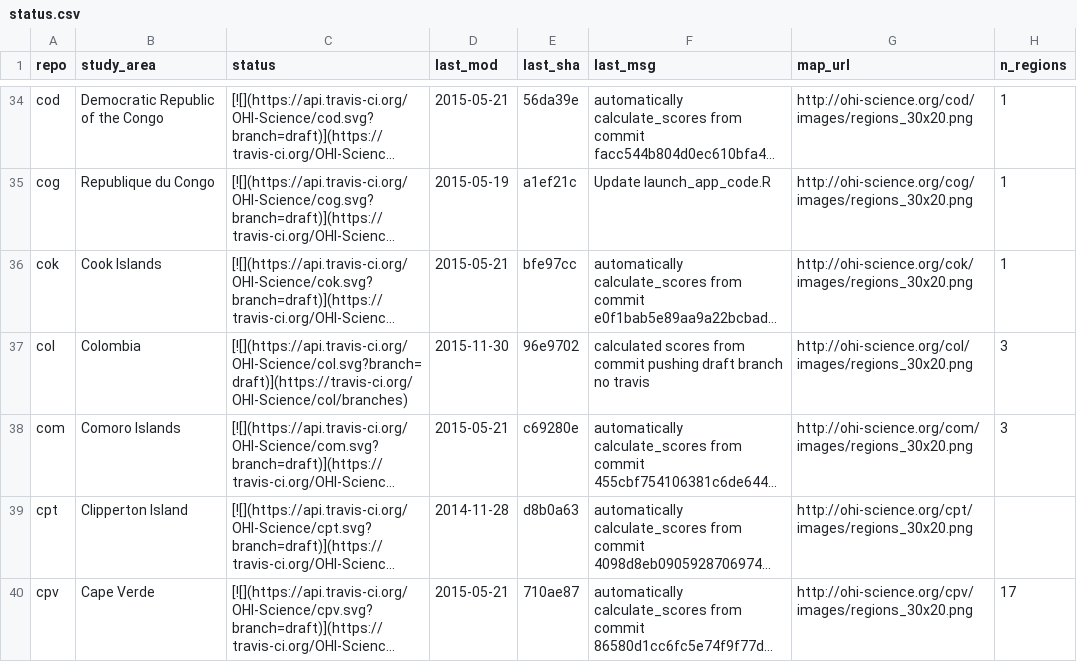
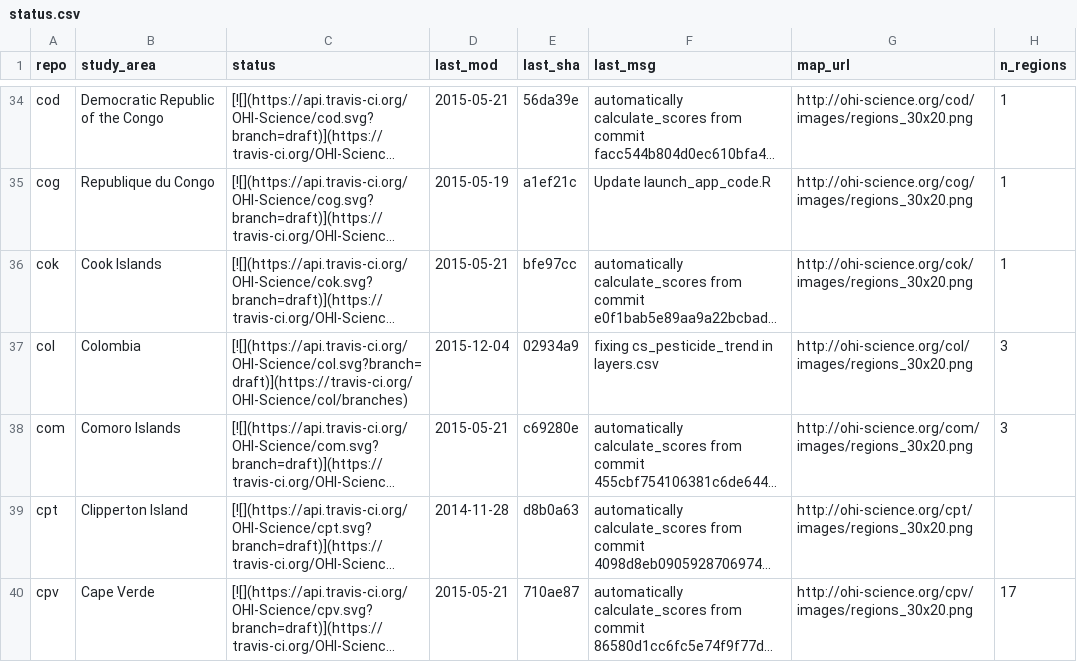
Before and after one commit to OHI-Science/subcountry, a CSV file: _data/status.csv, drawn as a sheet; only a part is shown, gaps mark what is left out; long unchanged cells end in …; the diff names each change by its address in the sheet, - before the commit and + after, or states it on an @@ line.

Commit message:
updated status from col commit 02934a9

```diff
--- a/_data/status.csv
+++ b/_data/status.csv
-D37 (last_mod): 2015-11-30
+D37 (last_mod): 2015-12-04
-E37 (last_sha): 96e9702
+E37 (last_sha): 02934a9
-F37 (last_msg): calculated scores from commit pushing draft branch no travis
+F37 (last_msg): fixing cs_pesticide_trend in layers.csv
```
